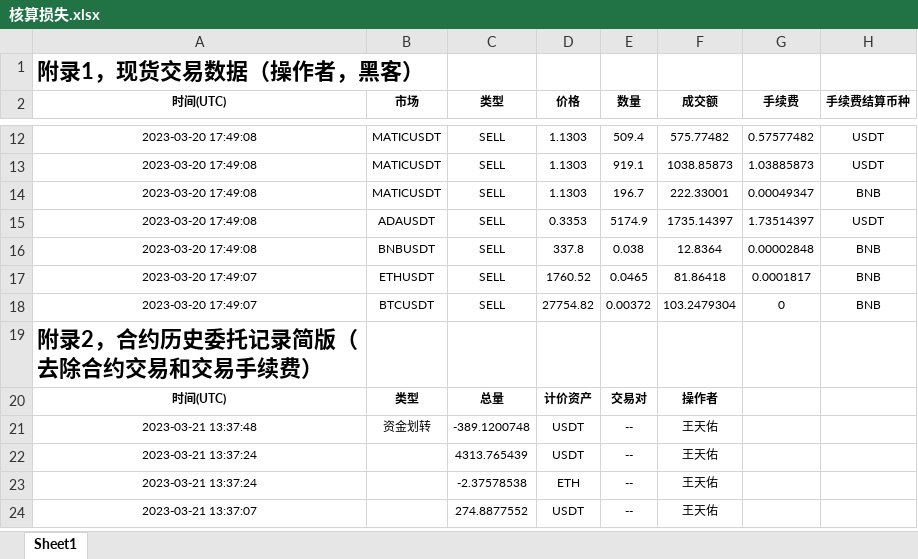
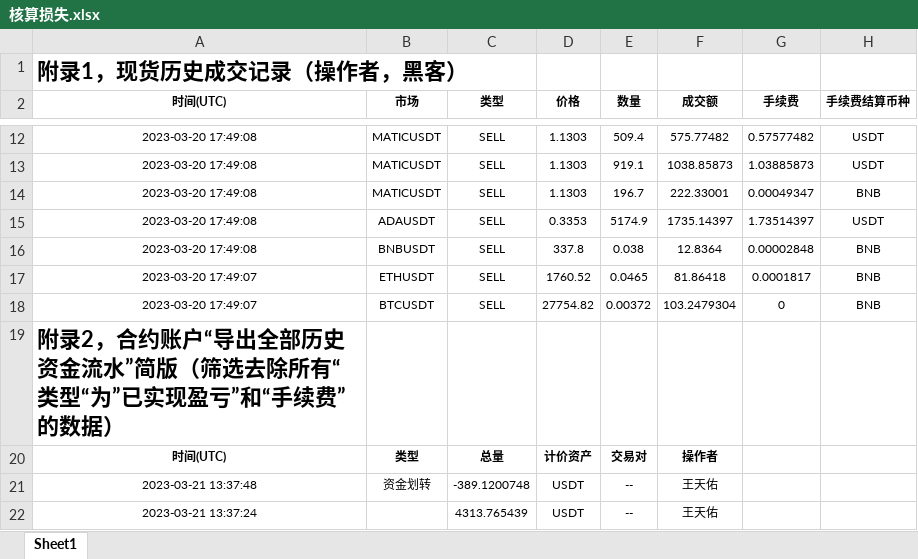
Before and after one commit to guhhhhaa/antbot-binance-weiquan, an Excel workbook: 整理表格/核算损失.xlsx, sheet Sheet1, drawn as a sheet; only a part is shown, gaps mark what is left out; the shorter side is filled out with more unchanged rows; values as stored, in another font and other column widths than the file's, no borders; the diff names each change by its address in the sheet, - before the commit and + after, or states it on an @@ line.

```diff
--- a/整理表格/核算损失.xlsx (sheet Sheet1)
+++ b/整理表格/核算损失.xlsx (sheet Sheet1)
-A1 (时间(UTC)): 附录1，现货交易数据（操作者，黑客）
+A1 (时间(UTC)): 附录1，现货历史成交记录（操作者，黑客）
-A19 (时间(UTC)): 附录2，合约历史委托记录简版（去除合约交易和交易手续费）
+A19 (时间(UTC)): 附录2，合约账户“导出全部历史资金流水”简版（筛选去除所有“类型“为”已实现盈亏”和“手续费”的数据）
```
Also changed, not shown: 整理表格/现货历史委托记录简版.xlsx, 11 other files.
